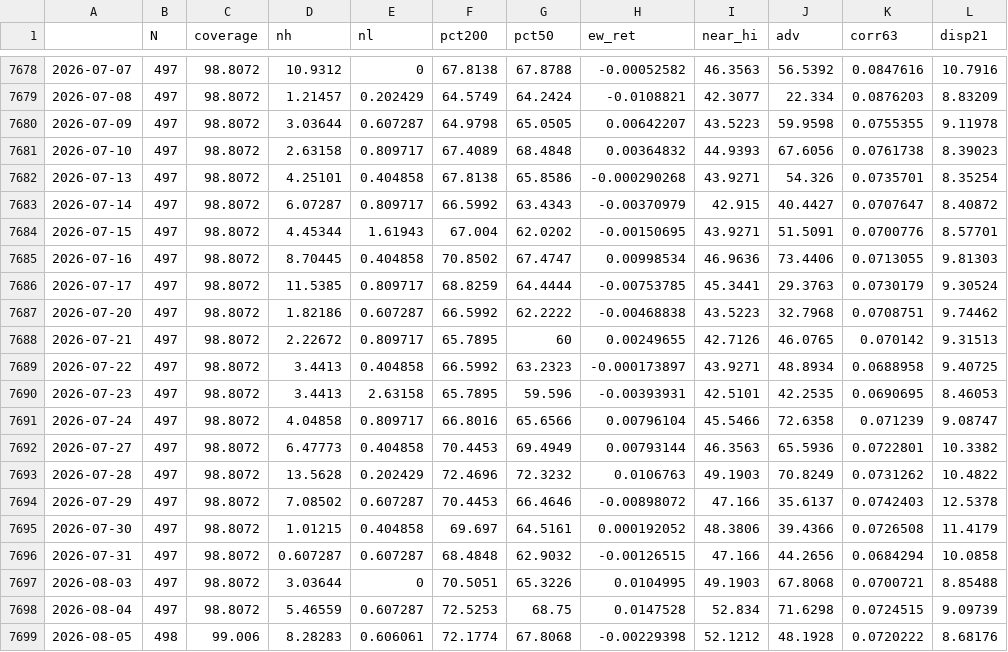
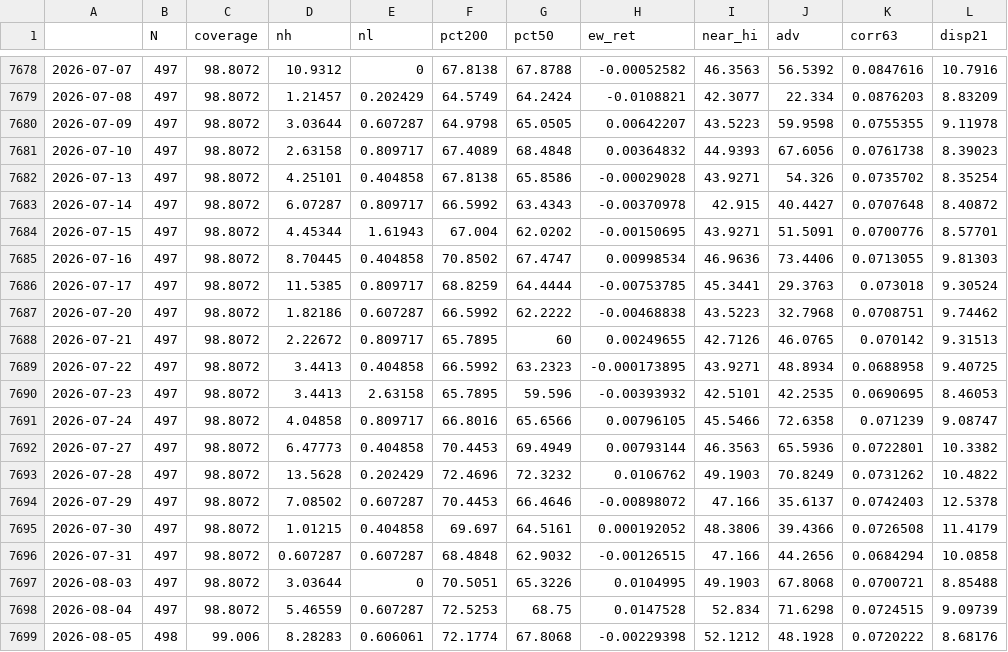
Before and after one commit to puntospillo/analisi-finanziaria, a CSV file: cache/ampiezza_storico.csv, drawn as a sheet; only a part is shown, gaps mark what is left out; the diff covers the shown part only.

```diff
--- a/cache/ampiezza_storico.csv
+++ b/cache/ampiezza_storico.csv
@@ -7681,14 +7681,14 @@
 2026-07-10,497,98.8072,2.63158,0.809717,67.4089,68.4848,0.00364832,44.9393,67.6056,0.0761738,8.39023
-2026-07-13,497,98.8072,4.25101,0.404858,67.8138,65.8586,-0.000290268,43.9271,54.326,0.0735701,8.35254
-2026-07-14,497,98.8072,6.07287,0.809717,66.5992,63.4343,-0.00370979,42.915,40.4427,0.0707647,8.40872
+2026-07-13,497,98.8072,4.25101,0.404858,67.8138,65.8586,-0.00029028,43.9271,54.326,0.0735702,8.35254
+2026-07-14,497,98.8072,6.07287,0.809717,66.5992,63.4343,-0.00370978,42.915,40.4427,0.0707648,8.40872
 2026-07-15,497,98.8072,4.45344,1.61943,67.004,62.0202,-0.00150695,43.9271,51.5091,0.0700776,8.57701
 2026-07-16,497,98.8072,8.70445,0.404858,70.8502,67.4747,0.00998534,46.9636,73.4406,0.0713055,9.81303
-2026-07-17,497,98.8072,11.5385,0.809717,68.8259,64.4444,-0.00753785,45.3441,29.3763,0.0730179,9.30524
+2026-07-17,497,98.8072,11.5385,0.809717,68.8259,64.4444,-0.00753785,45.3441,29.3763,0.073018,9.30524
 2026-07-20,497,98.8072,1.82186,0.607287,66.5992,62.2222,-0.00468838,43.5223,32.7968,0.0708751,9.74462
 2026-07-21,497,98.8072,2.22672,0.809717,65.7895,60,0.00249655,42.7126,46.0765,0.070142,9.31513
-2026-07-22,497,98.8072,3.4413,0.404858,66.5992,63.2323,-0.000173897,43.9271,48.8934,0.0688958,9.40725
-2026-07-23,497,98.8072,3.4413,2.63158,65.7895,59.596,-0.00393931,42.5101,42.2535,0.0690695,8.46053
-2026-07-24,497,98.8072,4.04858,0.809717,66.8016,65.6566,0.00796104,45.5466,72.6358,0.071239,9.08747
+2026-07-22,497,98.8072,3.4413,0.404858,66.5992,63.2323,-0.000173895,43.9271,48.8934,0.0688958,9.40725
+2026-07-23,497,98.8072,3.4413,2.63158,65.7895,59.596,-0.00393932,42.5101,42.2535,0.0690695,8.46053
+2026-07-24,497,98.8072,4.04858,0.809717,66.8016,65.6566,0.00796105,45.5466,72.6358,0.071239,9.08747
 2026-07-27,497,98.8072,6.47773,0.404858,70.4453,69.4949,0.00793144,46.3563,65.5936,0.0722801,10.3382
-2026-07-28,497,98.8072,13.5628,0.202429,72.4696,72.3232,0.0106763,49.1903,70.8249,0.0731262,10.4822
+2026-07-28,497,98.8072,13.5628,0.202429,72.4696,72.3232,0.0106762,49.1903,70.8249,0.0731262,10.4822
 2026-07-29,497,98.8072,7.08502,0.607287,70.4453,66.4646,-0.00898072,47.166,35.6137,0.0742403,12.5378
```
Also changed, not shown: 12 edited cells elsewhere in this file, 7 other files.
